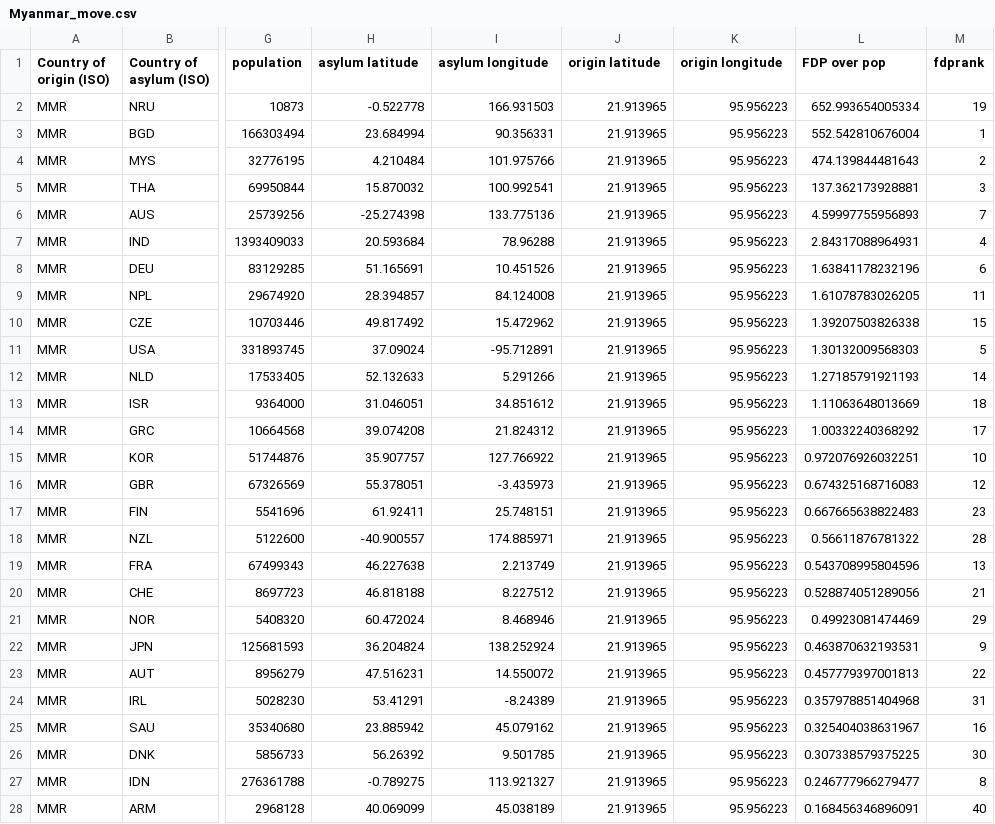
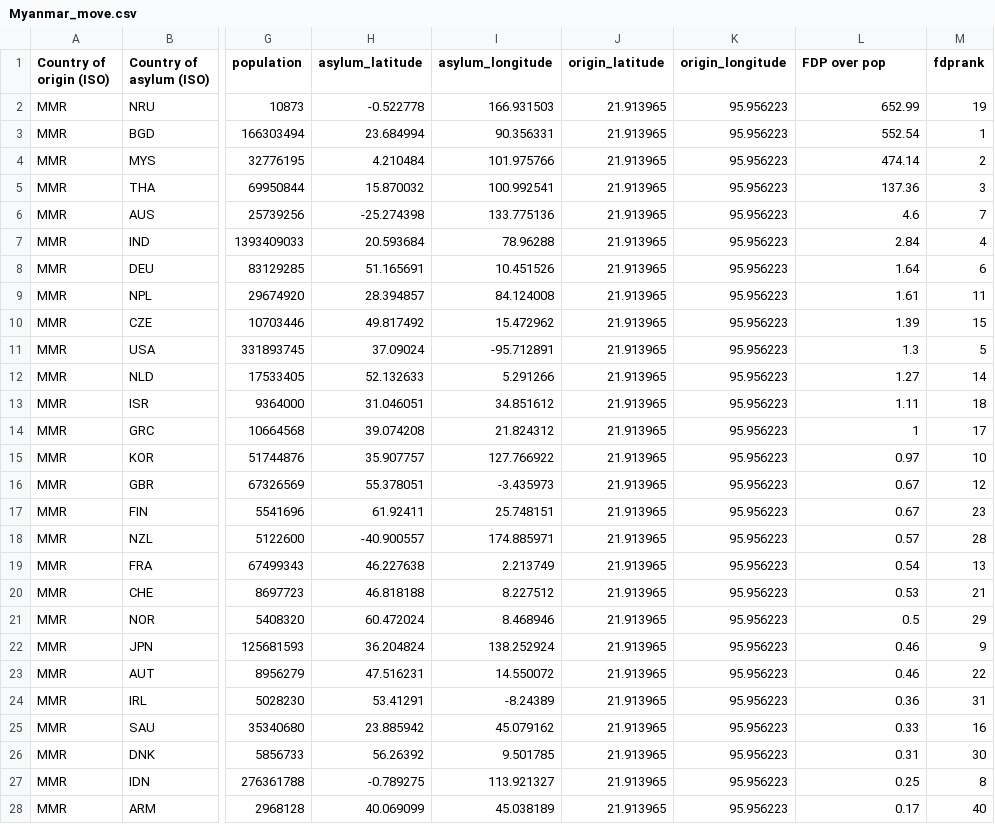
Before and after one commit to timjordanRe/DataVisA2_RefugeeData, a CSV file: Datasets/Myanmar_move.csv, drawn as a sheet; only a part is shown, gaps mark what is left out; the diff covers the shown part only; the diff names each change by its address in the sheet, - before the commit and + after, or states it on an @@ line.

```diff
--- a/Datasets/Myanmar_move.csv
+++ b/Datasets/Myanmar_move.csv
-H1: asylum latitude
+H1: asylum_latitude
-I1: asylum longitude
+I1: asylum_longitude
-J1: origin latitude
+J1: origin_latitude
-K1: origin longitude
+K1: origin_longitude
-L2 (FDP over pop): 652.993654005334
+L2 (FDP over pop): 652.99
-L3 (FDP over pop): 552.542810676004
+L3 (FDP over pop): 552.54
-L4 (FDP over pop): 474.139844481643
+L4 (FDP over pop): 474.14
-L5 (FDP over pop): 137.362173928881
+L5 (FDP over pop): 137.36
-L6 (FDP over pop): 4.59997755956893
+L6 (FDP over pop): 4.6
-L7 (FDP over pop): 2.84317088964931
+L7 (FDP over pop): 2.84
-L8 (FDP over pop): 1.63841178232196
+L8 (FDP over pop): 1.64
-L9 (FDP over pop): 1.61078783026205
+L9 (FDP over pop): 1.61
-L10 (FDP over pop): 1.39207503826338
+L10 (FDP over pop): 1.39
-L11 (FDP over pop): 1.30132009568303
+L11 (FDP over pop): 1.3
-L12 (FDP over pop): 1.27185791921193
+L12 (FDP over pop): 1.27
-L13 (FDP over pop): 1.11063648013669
+L13 (FDP over pop): 1.11
-L14 (FDP over pop): 1.00332240368292
+L14 (FDP over pop): 1
-L15 (FDP over pop): 0.972076926032251
+L15 (FDP over pop): 0.97
-L16 (FDP over pop): 0.674325168716083
+L16 (FDP over pop): 0.67
-L17 (FDP over pop): 0.667665638822483
+L17 (FDP over pop): 0.67
-L18 (FDP over pop): 0.56611876781322
+L18 (FDP over pop): 0.57
-L19 (FDP over pop): 0.543708995804596
+L19 (FDP over pop): 0.54
-L20 (FDP over pop): 0.528874051289056
+L20 (FDP over pop): 0.53
-L21 (FDP over pop): 0.49923081474469
+L21 (FDP over pop): 0.5
-L22 (FDP over pop): 0.463870632193531
+L22 (FDP over pop): 0.46
-L23 (FDP over pop): 0.457779397001813
+L23 (FDP over pop): 0.46
-L24 (FDP over pop): 0.357978851404968
+L24 (FDP over pop): 0.36
-L25 (FDP over pop): 0.325404038631967
+L25 (FDP over pop): 0.33
-L26 (FDP over pop): 0.307338579375225
+L26 (FDP over pop): 0.31
-L27 (FDP over pop): 0.246777966279477
+L27 (FDP over pop): 0.25
-L28 (FDP over pop): 0.168456346896091
+L28 (FDP over pop): 0.17
```
Also changed, not shown: 1 added row, 1 removed row and 14 edited cells elsewhere in this file, Datasets/Afghanistian_move.csv, Datasets/Sudan_move.csv, 4 other files.
